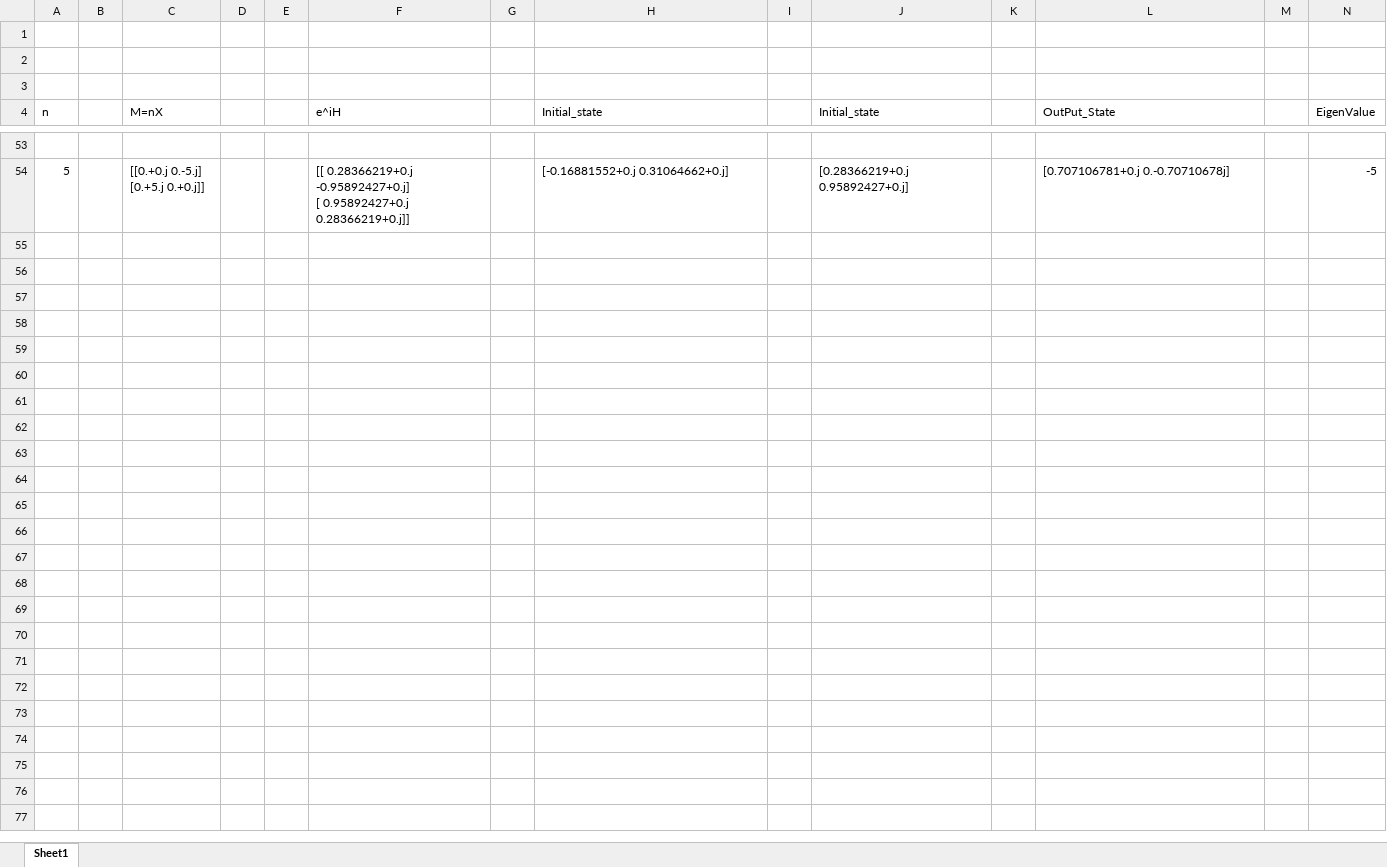
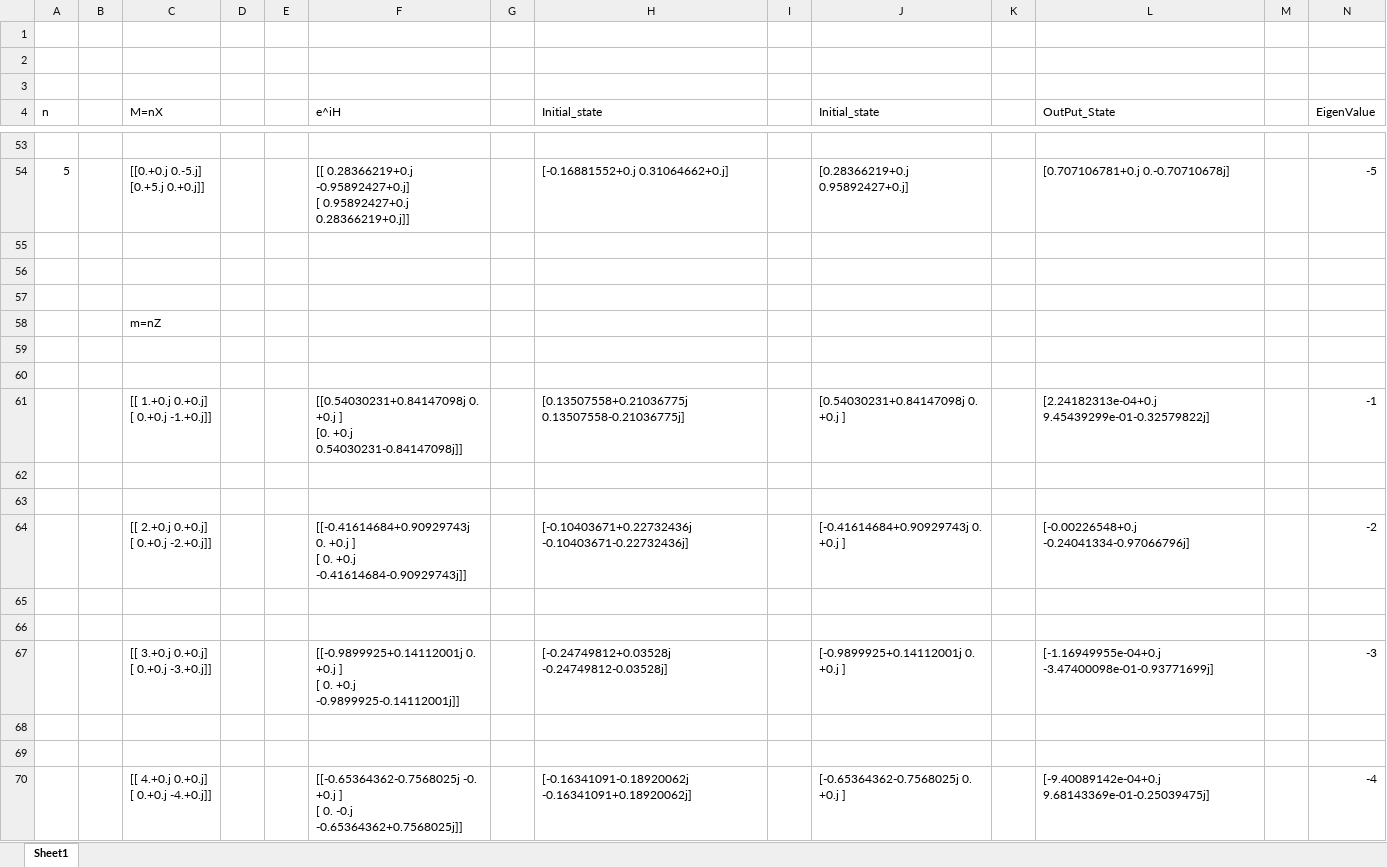
Before and after one commit to CodieKev/Quantum_Eigen_Sweat, an Excel workbook: Data_2x2_same_decomposition.xlsx, sheet Sheet1, drawn as a sheet; only a part is shown, gaps mark what is left out; values as stored, in another font and other column widths than the file's, no borders; ↵ is a line break in a cell; the diff covers the shown part only; the diff names each change by its address in the sheet, - before the commit and + after, or states it on an @@ line.

Commit message:
Data_2x2

```diff
--- a/Data_2x2_same_decomposition.xlsx (sheet Sheet1)
+++ b/Data_2x2_same_decomposition.xlsx (sheet Sheet1)
+row 55: (empty)
+row 56: (empty)
+row 57: (empty)
+row 58:  |  | m=nZ
+row 59: (empty)
+row 60: (empty)
+row 61:  |  | [[ 1.+0.j 0.+0.j] ↵ [ 0.+0.j -1.+0.j]] |  |  | [[0.54030231+0.84147098j 0. +0.j ] ↵ [0. +0.j 0.54030231-0.84147098j]] |  | [0.13507558+0.21036775j 0.13507558-0.21036775j] |  | [0.54030231+0.84147098j 0. +0.j ] |  | [2.24182313e-04+0.j 9.45439299e-01-0.32579822j] |  | -1
+row 62: (empty)
+row 63: (empty)
+row 64:  |  | [[ 2.+0.j 0.+0.j] ↵ [ 0.+0.j -2.+0.j]] |  |  | [[-0.41614684+0.90929743j 0. +0.j ] ↵ [ 0. +0.j -0.41614684-0.90929743j]] |  | [-0.10403671+0.22732436j -0.10403671-0.22732436j] |  | [-0.41614684+0.90929743j 0. +0.j ] |  | [-0.00226548+0.j -0.24041334-0.97066796j] |  | -2
+row 65: (empty)
+row 66: (empty)
+row 67:  |  | [[ 3.+0.j 0.+0.j] ↵ [ 0.+0.j -3.+0.j]] |  |  | [[-0.9899925+0.14112001j 0. +0.j ] ↵ [ 0. +0.j -0.9899925-0.14112001j]] |  | [-0.24749812+0.03528j -0.24749812-0.03528j] |  | [-0.9899925+0.14112001j 0. +0.j ] |  | [-1.16949955e-04+0.j -3.47400098e-01-0.93771699j] |  | -3
+row 68: (empty)
+row 69: (empty)
+row 70:  |  | [[ 4.+0.j 0.+0.j] ↵ [ 0.+0.j -4.+0.j]] |  |  | [[-0.65364362-0.7568025j -0. +0.j ] ↵ [ 0. -0.j -0.65364362+0.7568025j]] |  | [-0.16341091-0.18920062j -0.16341091+0.18920062j] |  | [-0.65364362-0.7568025j 0. +0.j ] |  | [-9.40089142e-04+0.j 9.68143369e-01-0.25039475j] |  | -4
```
Also changed, not shown: 26 added rows elsewhere in this sheet, Data_2x2_same_lambda.xlsx, 2 other files.
